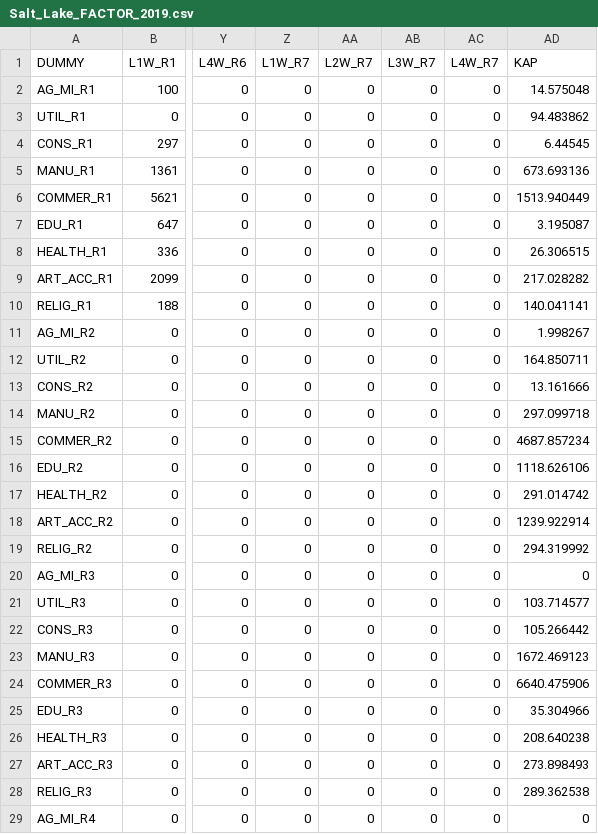
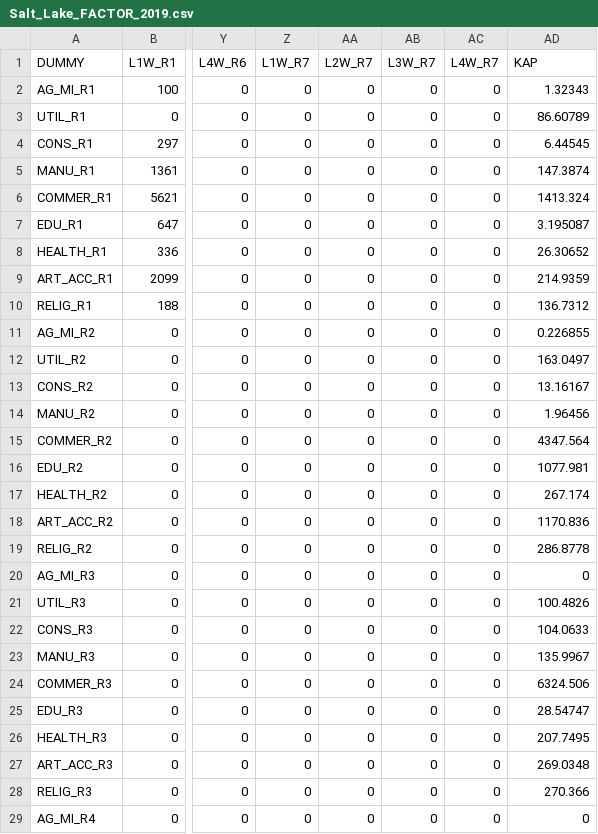
Before and after one commit to lutao11/Share, a CSV file: Salt_Lake_2019_CGE_Model/salt_lake/salt_lake_data/MiscFile/Salt_Lake_FACTOR_2019.csv, drawn as a sheet; only a part is shown, gaps mark what is left out; the diff covers the shown part only; the diff names each change by its address in the sheet, - before the commit and + after, or states it on an @@ line.

Commit message:
Update Datasets
Four datasets are updated: Salt_Lake_SAM_2019.csv, Salt_Lake_FACTOR_2019.csv, Salt_Lake_HH_2019.csv, and Salt_Lake_JOBCORE_2019.csv.
One dataset is added: SLC_building_sector.csv. This dataset shows the building-to-sector relationship.

```diff
--- a/Salt_Lake_2019_CGE_Model/salt_lake/salt_lake_data/MiscFile/Salt_Lake_FACTOR_2019.csv
+++ b/Salt_Lake_2019_CGE_Model/salt_lake/salt_lake_data/MiscFile/Salt_Lake_FACTOR_2019.csv
-AD2 (KAP): 14.575048
+AD2 (KAP): 1.32343
-AD3 (KAP): 94.483862
+AD3 (KAP): 86.60789
-AD5 (KAP): 673.693136
+AD5 (KAP): 147.3874
-AD6 (KAP): 1513.940449
+AD6 (KAP): 1413.324
-AD8 (KAP): 26.306515
+AD8 (KAP): 26.30652
-AD9 (KAP): 217.028282
+AD9 (KAP): 214.9359
-AD10 (KAP): 140.041141
+AD10 (KAP): 136.7312
-AD11 (KAP): 1.998267
+AD11 (KAP): 0.226855
-AD12 (KAP): 164.850711
+AD12 (KAP): 163.0497
-AD13 (KAP): 13.161666
+AD13 (KAP): 13.16167
-AD14 (KAP): 297.099718
+AD14 (KAP): 1.96456
-AD15 (KAP): 4687.857234
+AD15 (KAP): 4347.564
-AD16 (KAP): 1118.626106
+AD16 (KAP): 1077.981
-AD17 (KAP): 291.014742
+AD17 (KAP): 267.174
-AD18 (KAP): 1239.922914
+AD18 (KAP): 1170.836
-AD19 (KAP): 294.319992
+AD19 (KAP): 286.8778
-AD21 (KAP): 103.714577
+AD21 (KAP): 100.4826
-AD22 (KAP): 105.266442
+AD22 (KAP): 104.0633
-AD23 (KAP): 1672.469123
+AD23 (KAP): 135.9967
-AD24 (KAP): 6640.475906
+AD24 (KAP): 6324.506
-AD25 (KAP): 35.304966
+AD25 (KAP): 28.54747
-AD26 (KAP): 208.640238
+AD26 (KAP): 207.7495
-AD27 (KAP): 273.898493
+AD27 (KAP): 269.0348
-AD28 (KAP): 289.362538
+AD28 (KAP): 270.366
```
Also changed, not shown: 41 edited cells elsewhere in this file, Salt_Lake_2019_CGE_Model/salt_lake/salt_lake_data/MiscFile/Salt_Lake_HH_2019.csv, Salt_Lake_2019_CGE_Model/salt_lake/salt_lake_data/MiscFile/Salt_Lake_JOBCORE_2019.csv, 2 other files.
